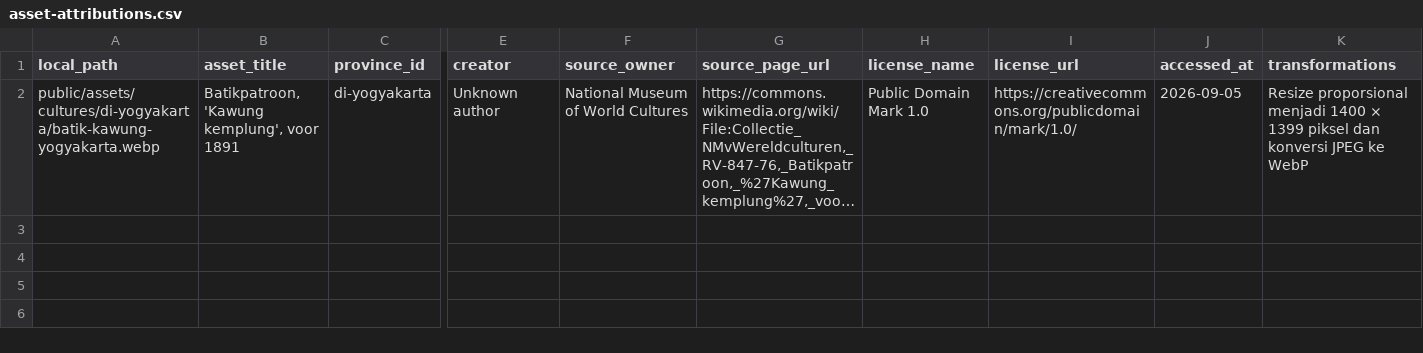
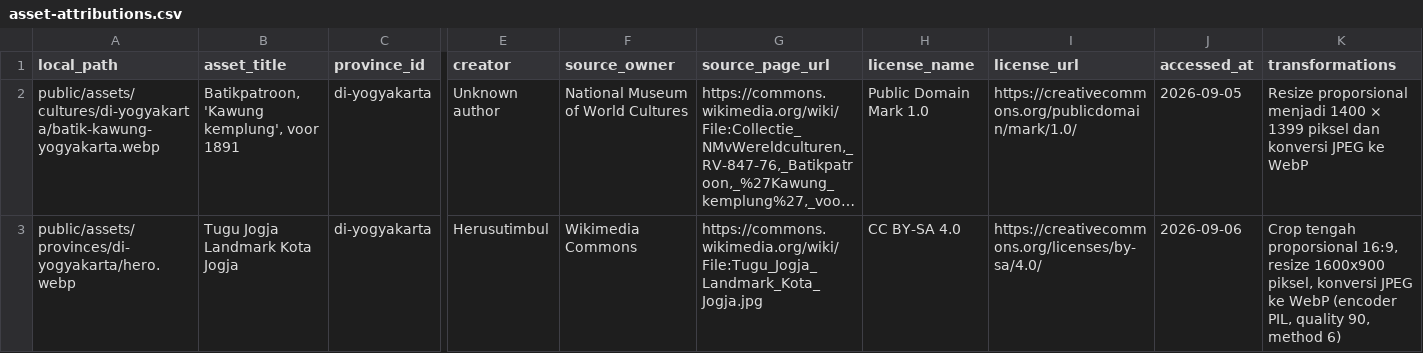
Before and after one commit to ZyuuDev/Project_Taman_Bhinneka_UGM, a CSV file: docs/content-research/asset-attributions.csv, drawn as a sheet; only a part is shown, gaps mark what is left out; long unchanged cells end in …; rows hold the shown columns only; the diff names each change by its address in the sheet, - before the commit and + after, or states it on an @@ line.

Commit message:
feat(content): add Yogyakarta province hero

```diff
--- a/docs/content-research/asset-attributions.csv
+++ b/docs/content-research/asset-attributions.csv
+row 3: public/assets/provinces/di-yogyakarta/hero.webp | Tugu Jogja Landmark Kota Jogja | di-yogyakarta | Herusutimbul | Wikimedia Commons | https://commons.wikimedia.org/wiki/File:Tugu_Jogja_Landmark_Kota_Jogja.jpg | CC BY-SA 4.0 | https://creativecommons.org/licenses/by-sa/4.0/ | 2026-09-06 | Crop tengah proporsional 16:9, resize 1600x900 piksel, konversi JPEG ke WebP (encoder PIL, quality 90, method 6)
```
Also changed, not shown: 1 other file.
